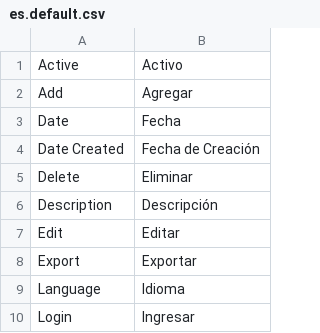
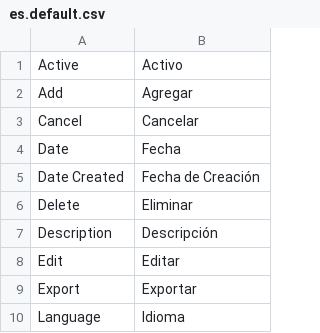
Before and after one commit to Ator9/UX-CMS, a CSV file: admin/locale/es.default.csv, drawn as a sheet; only a part is shown; the shorter side is filled out with more unchanged rows.

Commit message:
translations

```diff
--- a/admin/locale/es.default.csv
+++ b/admin/locale/es.default.csv
@@ -2,2 +2,3 @@
 "Add","Agregar"
+"Cancel","Cancelar"
 "Date","Fecha"
```
Also changed, not shown: admin/locale/en.default.csv.
